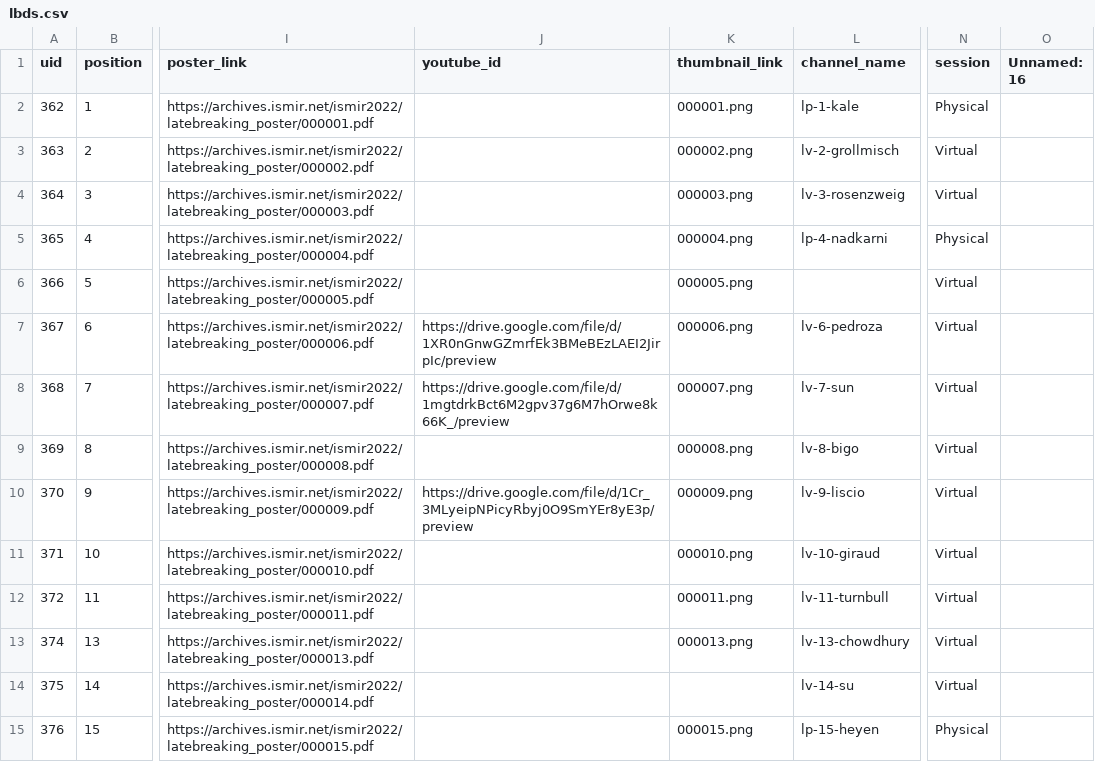
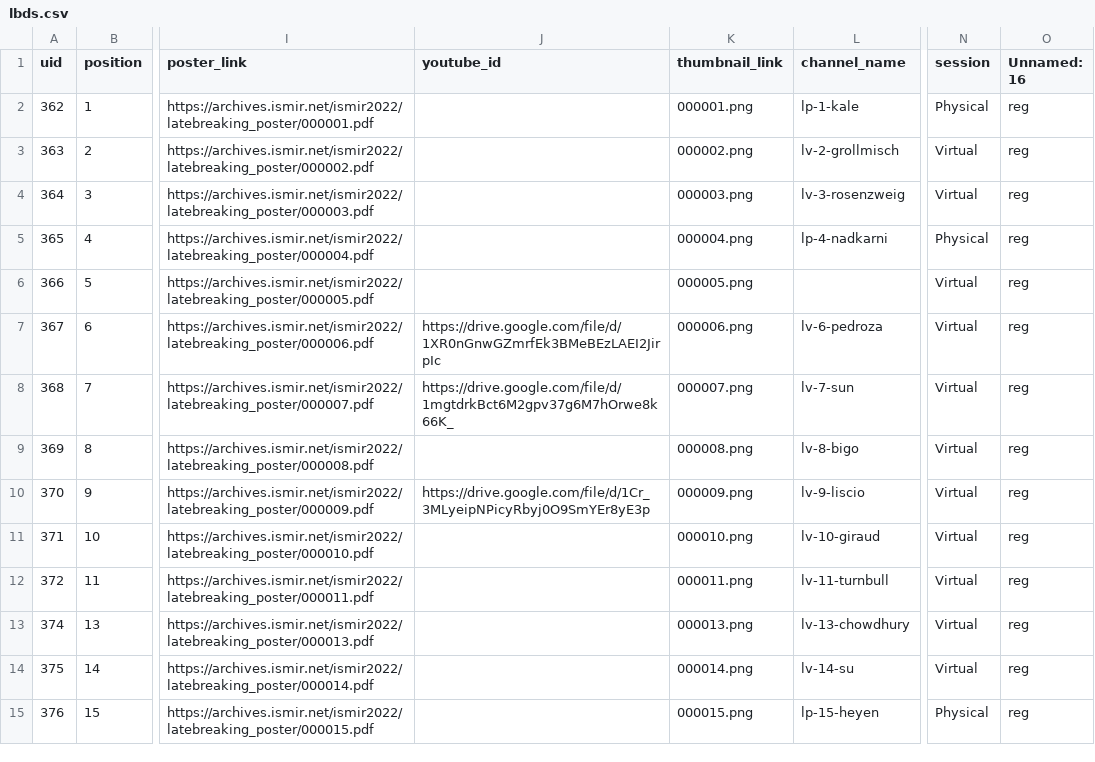
Before and after one commit to ismir2022program/ismir2022program.github.io, a CSV file: sitedata/lbds.csv, drawn as a sheet; only a part is shown, gaps mark what is left out; the diff covers the shown part only; the diff names each change by its address in the sheet, - before the commit and + after, or states it on an @@ line.

```diff
--- a/sitedata/lbds.csv
+++ b/sitedata/lbds.csv
-O2:O15 (Unnamed: 16): (empty)
+O2:O15 (Unnamed: 16): reg
-J7 (youtube_id): https://drive.google.com/file/d/1XR0nGnwGZmrfEk3BMeBEzLAEI2JirpIc/preview
+J7 (youtube_id): https://drive.google.com/file/d/1XR0nGnwGZmrfEk3BMeBEzLAEI2JirpIc
-J8 (youtube_id): https://drive.google.com/file/d/1mgtdrkBct6M2gpv37g6M7hOrwe8k66K_/preview
+J8 (youtube_id): https://drive.google.com/file/d/1mgtdrkBct6M2gpv37g6M7hOrwe8k66K_
-J10 (youtube_id): https://drive.google.com/file/d/1Cr_3MLyeipNPicyRbyj0O9SmYEr8yE3p/preview
+J10 (youtube_id): https://drive.google.com/file/d/1Cr_3MLyeipNPicyRbyj0O9SmYEr8yE3p
-K14 (thumbnail_link): (empty)
+K14 (thumbnail_link): 000014.png
```
Also changed, not shown: 51 edited cells elsewhere in this file, 2 other files.
